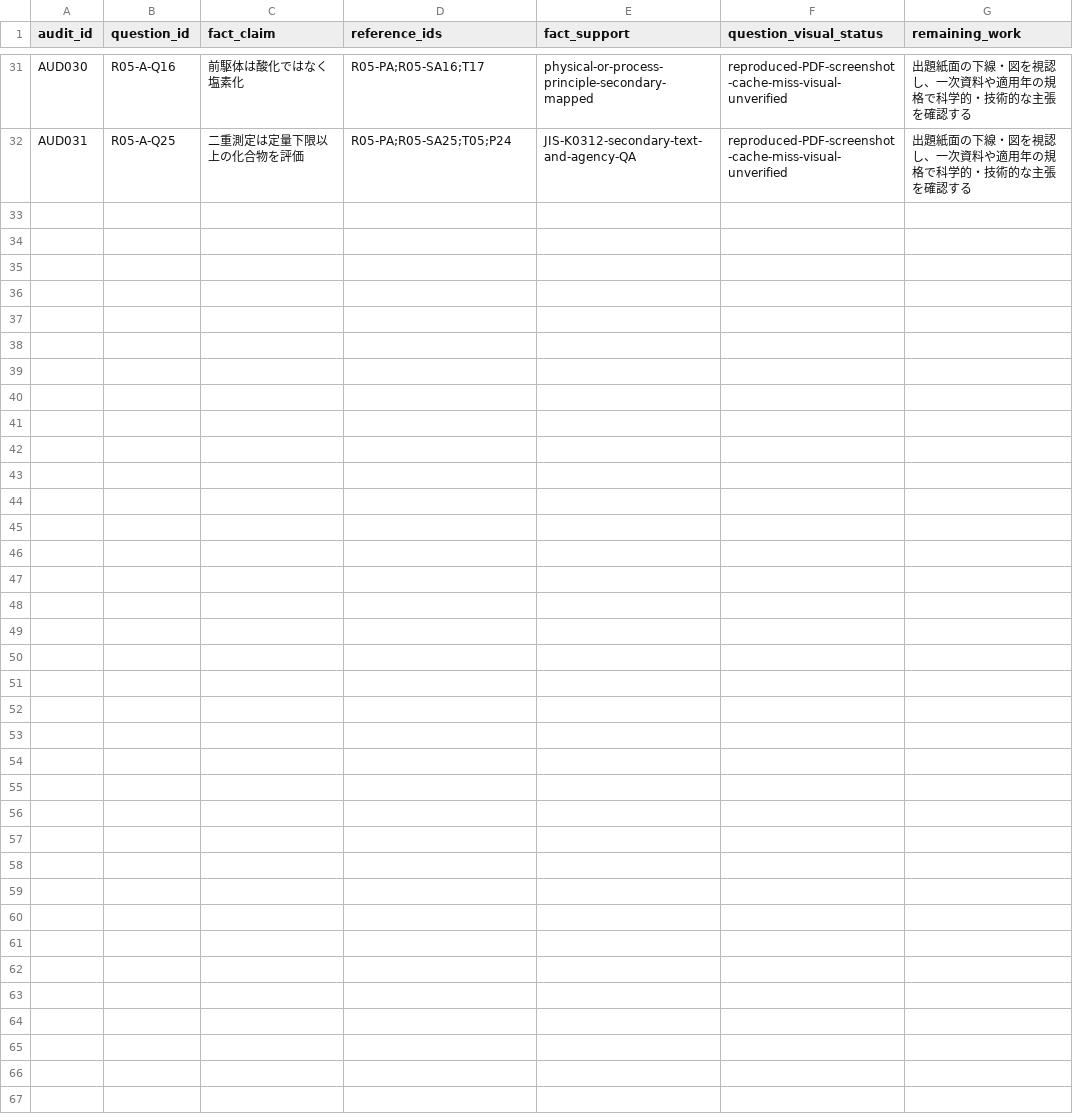
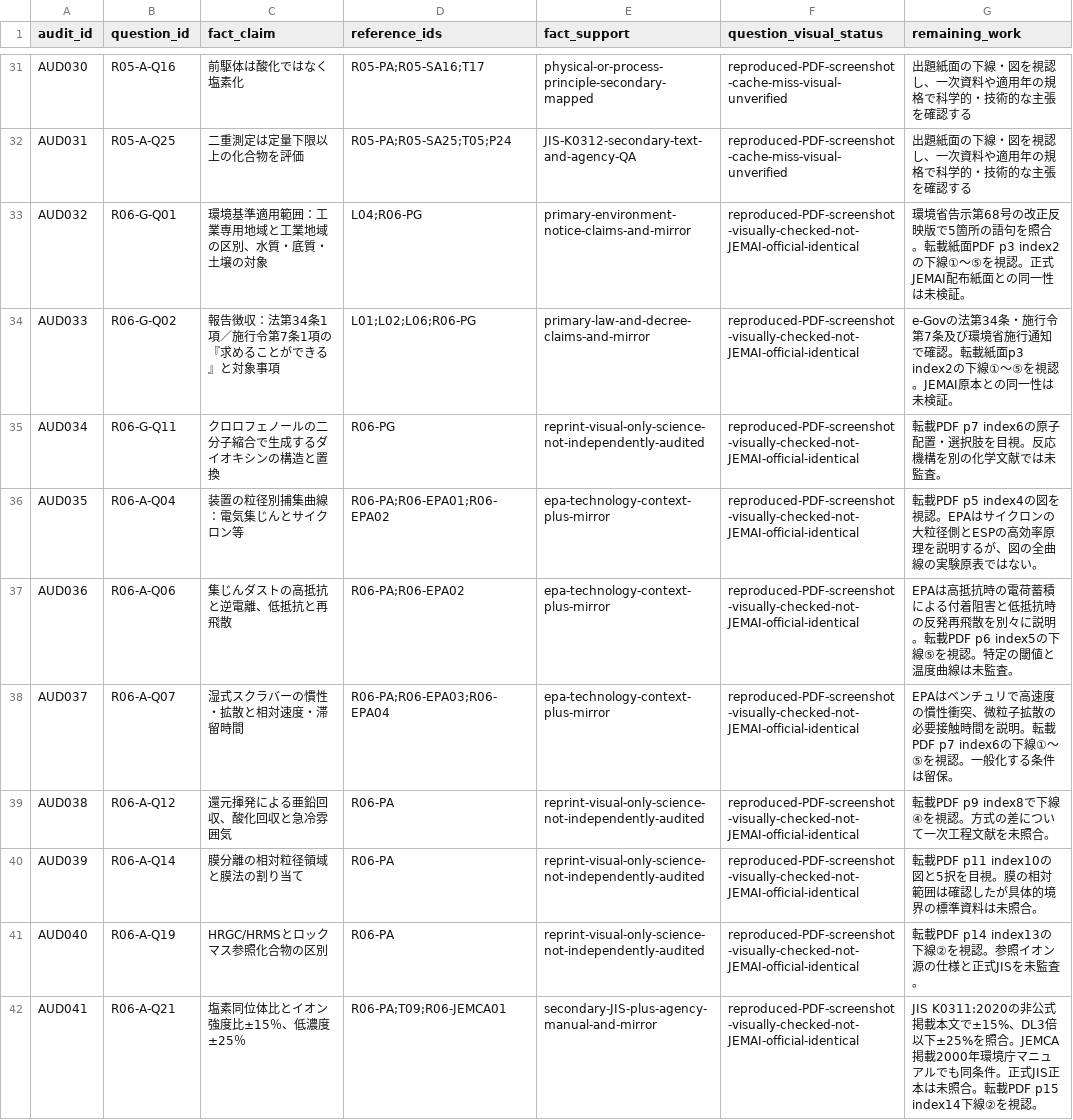
Before and after one commit to rhodanus2179/dioxin-studyware, a CSV file: docs/research/claim-evidence-audit.csv, drawn as a sheet; only a part is shown, gaps mark what is left out; the diff names each change by its address in the sheet, - before the commit and + after, or states it on an @@ line.

Commit message:
research: audit R06 ten paper images and distinguish primary law, EPA and secondary JIS evidence

```diff
--- a/docs/research/claim-evidence-audit.csv
+++ b/docs/research/claim-evidence-audit.csv
+row 33: AUD032 | R06-G-Q01 | 環境基準適用範囲：工業専用地域と工業地域の区別、水質・底質・土壌の対象 | L04;R06-PG | primary-environment-notice-claims-and-mirror | reproduced-PDF-screenshot-visually-checked-not-JEMAI-official-identical | 環境省告示第68号の改正反映版で5箇所の語句を照合。転載紙面PDF p3 index2の下線①～⑤を視認。正式JEMAI配布紙面との同一性は未検証。
+row 34: AUD033 | R06-G-Q02 | 報告徴収：法第34条1項／施行令第7条1項の『求めることができる』と対象事項 | L01;L02;L06;R06-PG | primary-law-and-decree-claims-and-mirror | reproduced-PDF-screenshot-visually-checked-not-JEMAI-official-identical | e-Govの法第34条・施行令第7条及び環境省施行通知で確認。転載紙面p3 index2の下線①～⑤を視認。JEMAI原本との同一性は未検証。
+row 35: AUD034 | R06-G-Q11 | クロロフェノールの二分子縮合で生成するダイオキシンの構造と置換 | R06-PG | reprint-visual-only-science-not-independently-audited | reproduced-PDF-screenshot-visually-checked-not-JEMAI-official-identical | 転載PDF p7 index6の原子配置・選択肢を目視。反応機構を別の化学文献では未監査。
+row 36: AUD035 | R06-A-Q04 | 装置の粒径別捕集曲線：電気集じんとサイクロン等 | R06-PA;R06-EPA01;R06-EPA02 | epa-technology-context-plus-mirror | reproduced-PDF-screenshot-visually-checked-not-JEMAI-official-identical | 転載PDF p5 index4の図を視認。EPAはサイクロンの大粒径側とESPの高効率原理を説明するが、図の全曲線の実験原表ではない。
+row 37: AUD036 | R06-A-Q06 | 集じんダストの高抵抗と逆電離、低抵抗と再飛散 | R06-PA;R06-EPA02 | epa-technology-context-plus-mirror | reproduced-PDF-screenshot-visually-checked-not-JEMAI-official-identical | EPAは高抵抗時の電荷蓄積による付着阻害と低抵抗時の反発再飛散を別々に説明。転載PDF p6 index5の下線⑤を視認。特定の閾値と温度曲線は未監査。
+row 38: AUD037 | R06-A-Q07 | 湿式スクラバーの慣性・拡散と相対速度・滞留時間 | R06-PA;R06-EPA03;R06-EPA04 | epa-technology-context-plus-mirror | reproduced-PDF-screenshot-visually-checked-not-JEMAI-official-identical | EPAはベンチュリで高速度の慣性衝突、微粒子拡散の必要接触時間を説明。転載PDF p7 index6の下線①～⑤を視認。一般化する条件は留保。
+row 39: AUD038 | R06-A-Q12 | 還元揮発による亜鉛回収、酸化回収と急冷雰囲気 | R06-PA | reprint-visual-only-science-not-independently-audited | reproduced-PDF-screenshot-visually-checked-not-JEMAI-official-identical | 転載PDF p9 index8で下線④を視認。方式の差について一次工程文献を未照合。
+row 40: AUD039 | R06-A-Q14 | 膜分離の相対粒径領域と膜法の割り当て | R06-PA | reprint-visual-only-science-not-independently-audited | reproduced-PDF-screenshot-visually-checked-not-JEMAI-official-identical | 転載PDF p11 index10の図と5択を目視。膜の相対範囲は確認したが具体的境界の標準資料は未照合。
+row 41: AUD040 | R06-A-Q19 | HRGC/HRMSとロックマス参照化合物の区別 | R06-PA | reprint-visual-only-science-not-independently-audited | reproduced-PDF-screenshot-visually-checked-not-JEMAI-official-identical | 転載PDF p14 index13の下線②を視認。参照イオン源の仕様と正式JISを未監査。
+row 42: AUD041 | R06-A-Q21 | 塩素同位体比とイオン強度比±15％、低濃度±25％ | R06-PA;T09;R06-JEMCA01 | secondary-JIS-plus-agency-manual-and-mirror | reproduced-PDF-screenshot-visually-checked-not-JEMAI-official-identical | JIS K0311:2020の非公式掲載本文で±15%、DL3倍以下±25%を照合。JEMCA掲載2000年環境庁マニュアルでも同条件。正式JIS正本は未照合。転載PDF p15 index14下線②を視認。
```
Also changed, not shown: docs/research/r06-choice-review.csv, docs/research/r06-source-evidence.csv, 6 other files.
